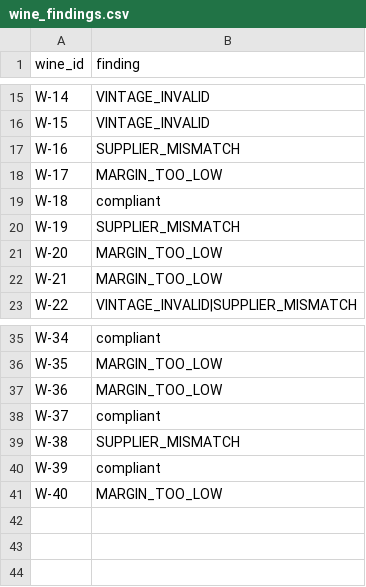
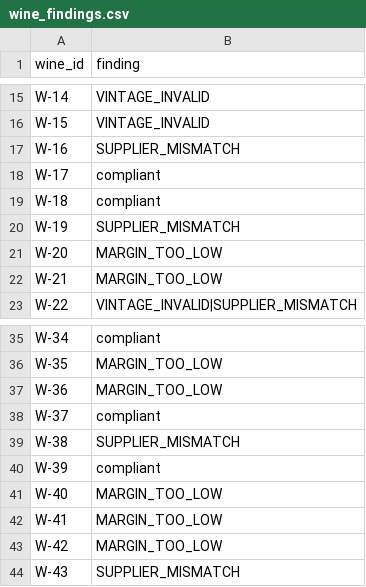
Before and after one commit to saavanqazi/Turing2, a CSV file: tasks/gen-g205-wine-purchasing-margin-audit/solution/files/wine_findings.csv, drawn as a sheet; only a part is shown, gaps mark what is left out.

```diff
--- a/tasks/gen-g205-wine-purchasing-margin-audit/solution/files/wine_findings.csv
+++ b/tasks/gen-g205-wine-purchasing-margin-audit/solution/files/wine_findings.csv
@@ -17,3 +17,3 @@ W-15,VINTAGE_INVALID
 W-16,SUPPLIER_MISMATCH
-W-17,MARGIN_TOO_LOW
+W-17,compliant
 W-18,compliant
@@ -41 +41,4 @@ W-39,compliant
 W-40,MARGIN_TOO_LOW
+W-41,MARGIN_TOO_LOW
+W-42,MARGIN_TOO_LOW
+W-43,SUPPLIER_MISMATCH
```
Also changed, not shown: tasks/gen-g205-wine-purchasing-margin-audit/environment/input/wine_manifest.csv, tasks/gen-g205-wine-purchasing-margin-audit/environment/input/wine_purchases.csv, 11 other files.
